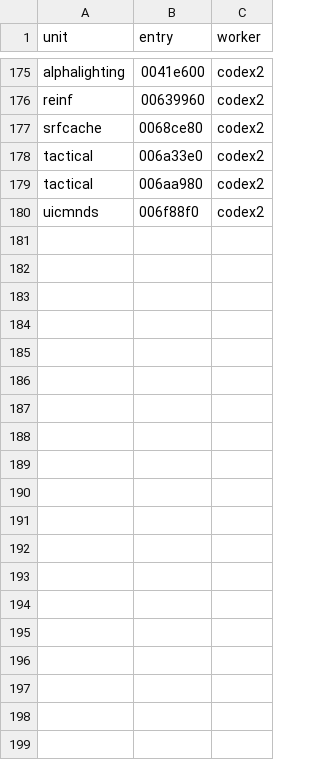
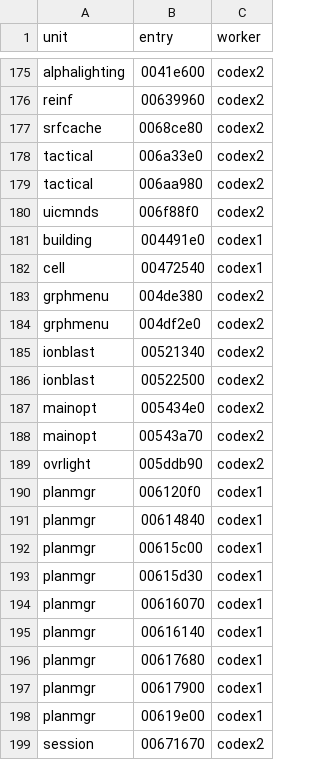
Before and after one commit to meastes/redalert2-decomp, a CSV file: rebuild/manifest/worker_rows.csv, drawn as a sheet; only a part is shown, gaps mark what is left out; the diff covers the shown part only.

Commit message:
Snapshot of local d97125fcf Rebuild (owner landing): c2land chunk 41: codex1 r2235-r2245 (unit, planmgr, techno Get_Z_Adjust, cell Recalc_Attributes, building Fire_Direction) and codex2 r3819-r3915 (ovrlight, grphmenu, mainopt, ionblast, wave, uicmnds, session); 35 rows, 33 from the twin queue; 15,601 rows (wfo119 whole-file exact)

```diff
--- a/rebuild/manifest/worker_rows.csv
+++ b/rebuild/manifest/worker_rows.csv
@@ -180 +180,20 @@ tactical,006aa980,codex2
 uicmnds,006f88f0,codex2
+building,004491e0,codex1
+cell,00472540,codex1
+grphmenu,004de380,codex2
+grphmenu,004df2e0,codex2
+ionblast,00521340,codex2
+ionblast,00522500,codex2
+mainopt,005434e0,codex2
+mainopt,00543a70,codex2
+ovrlight,005ddb90,codex2
+planmgr,006120f0,codex1
+planmgr,00614840,codex1
+planmgr,00615c00,codex1
+planmgr,00615d30,codex1
+planmgr,00616070,codex1
+planmgr,00616140,codex1
+planmgr,00617680,codex1
+planmgr,00617900,codex1
+planmgr,00619e00,codex1
+session,00671670,codex2
```
Also changed, not shown: 16 added rows elsewhere in this file, rebuild/manifest/progress.csv, 35 other files.
